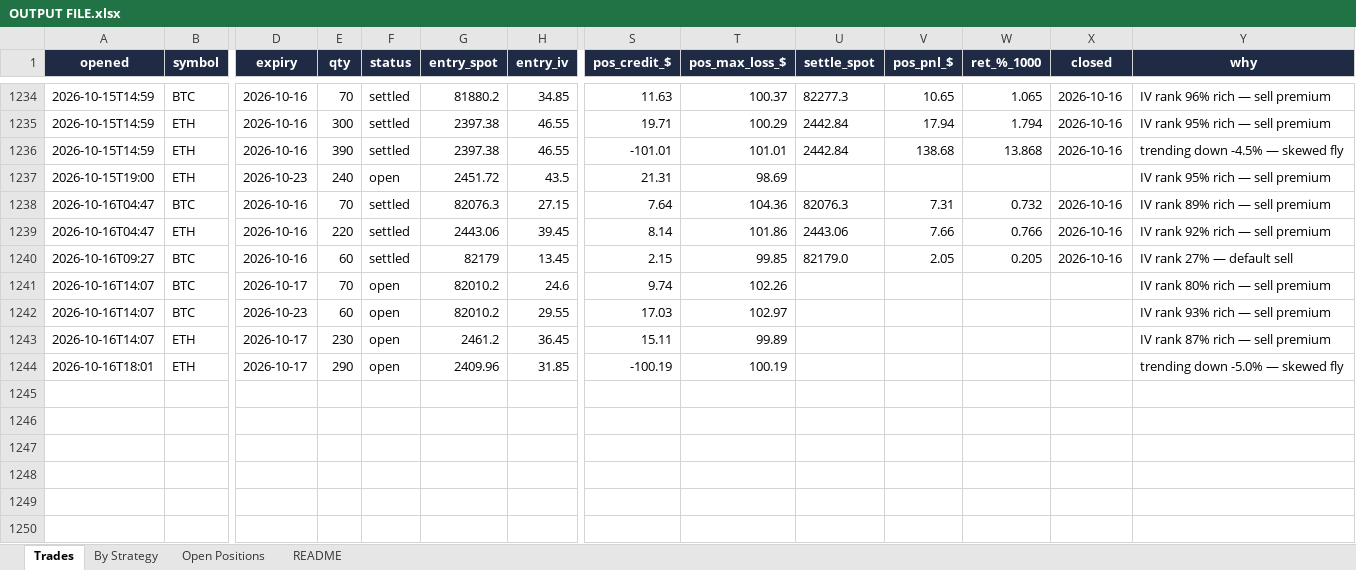
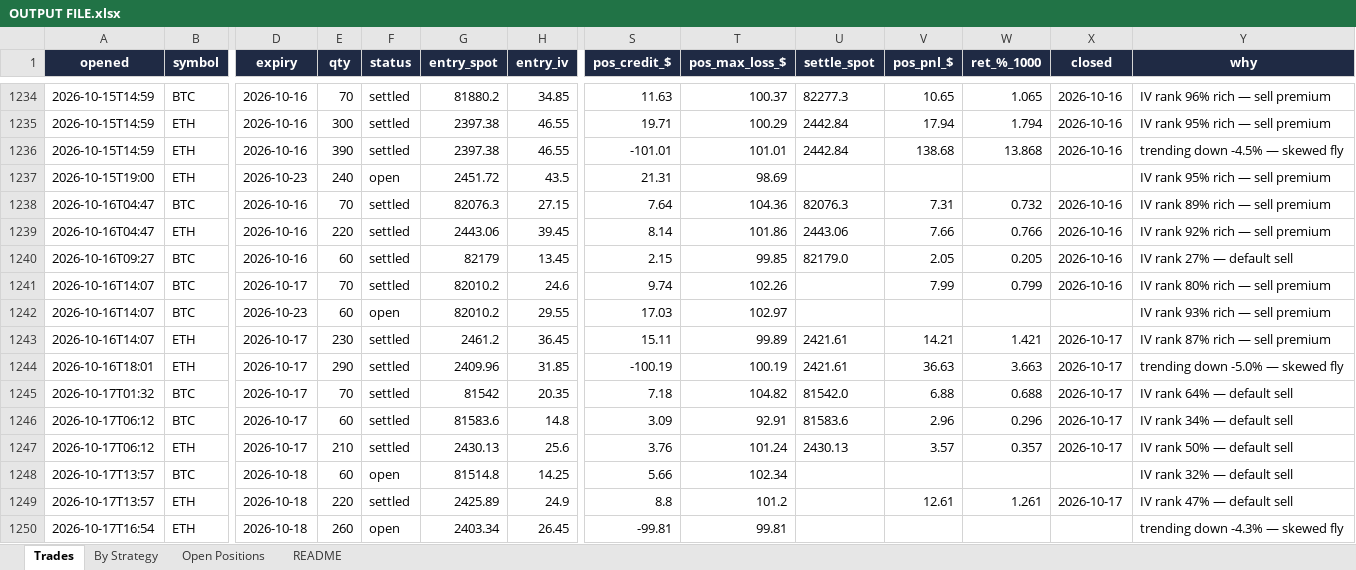
Before and after one commit to Ayushtambi2011/deltahedge-bot, an Excel workbook: OUTPUT FILE.xlsx, sheet Trades, drawn as a sheet; only a part is shown, gaps mark what is left out; values as stored, in another font and other column widths than the file's, no borders; rows hold the shown columns only; the diff names each change by its address in the sheet, - before the commit and + after, or states it on an @@ line.

```diff
--- a/OUTPUT FILE.xlsx (sheet Trades)
+++ b/OUTPUT FILE.xlsx (sheet Trades)
-F1241 (status): open
+F1241 (status): settled
-V1241 (pos_pnl_$): (empty)
+V1241 (pos_pnl_$): 7.99
-W1241 (ret_%_1000): (empty)
+W1241 (ret_%_1000): 0.799
-X1241 (closed): (empty)
+X1241 (closed): 2026-10-16
-F1243:F1244 (status): open
+F1243:F1244 (status): settled
-U1243:U1244 (settle_spot): (empty)
+U1243:U1244 (settle_spot): 2421.61
-V1243 (pos_pnl_$): (empty)
+V1243 (pos_pnl_$): 14.21
-W1243 (ret_%_1000): (empty)
+W1243 (ret_%_1000): 1.421
-X1243:X1244 (closed): (empty)
+X1243:X1244 (closed): 2026-10-17
-V1244 (pos_pnl_$): (empty)
+V1244 (pos_pnl_$): 36.63
-W1244 (ret_%_1000): (empty)
+W1244 (ret_%_1000): 3.663
+row 1245: 2026-10-17T01:32 | BTC | 2026-10-17 | 70 | settled | 81542 | 20.35 | 7.18 | 104.82 | 81542.0 | 6.88 | 0.688 | 2026-10-17 | IV rank 64% — default sell
+row 1246: 2026-10-17T06:12 | BTC | 2026-10-17 | 60 | settled | 81583.6 | 14.8 | 3.09 | 92.91 | 81583.6 | 2.96 | 0.296 | 2026-10-17 | IV rank 34% — default sell
+row 1247: 2026-10-17T06:12 | ETH | 2026-10-17 | 210 | settled | 2430.13 | 25.6 | 3.76 | 101.24 | 2430.13 | 3.57 | 0.357 | 2026-10-17 | IV rank 50% — default sell
+row 1248: 2026-10-17T13:57 | BTC | 2026-10-18 | 60 | open | 81514.8 | 14.25 | 5.66 | 102.34 |  |  |  |  | IV rank 32% — default sell
+row 1249: 2026-10-17T13:57 | ETH | 2026-10-18 | 220 | settled | 2425.89 | 24.9 | 8.8 | 101.2 |  | 12.61 | 1.261 | 2026-10-17 | IV rank 47% — default sell
+row 1250: 2026-10-17T16:54 | ETH | 2026-10-18 | 260 | open | 2403.34 | 26.45 | -99.81 | 99.81 |  |  |  |  | trending down -4.3% — skewed fly
```
Also changed, not shown: sheet Open Positions, sheet By Strategy, sheet README, 1 other file.
